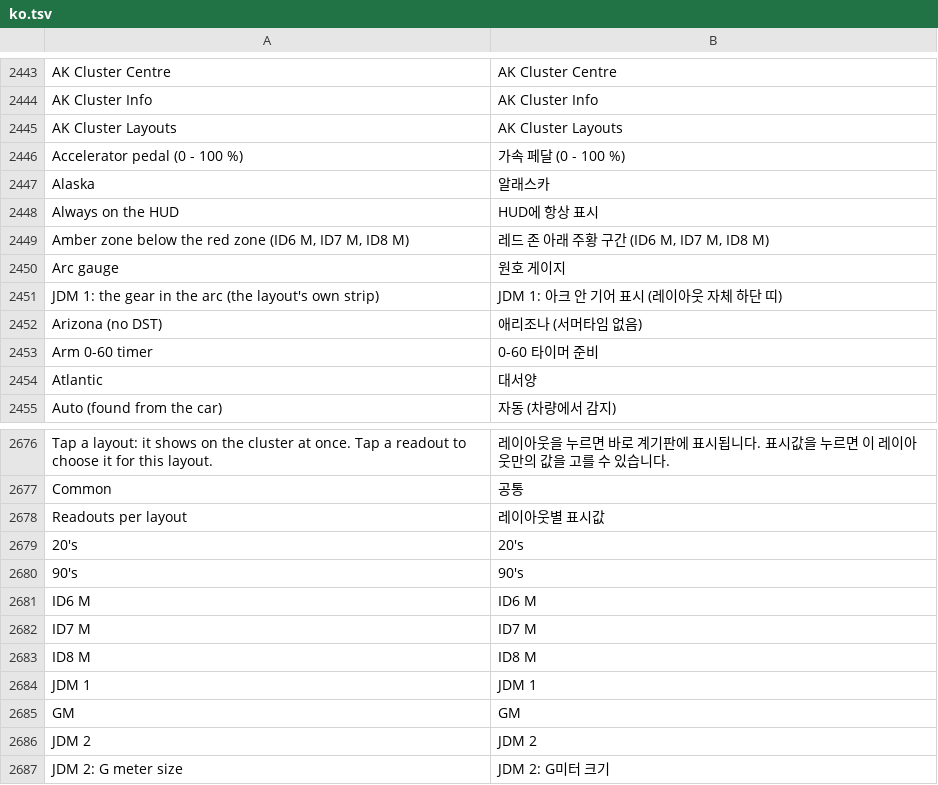
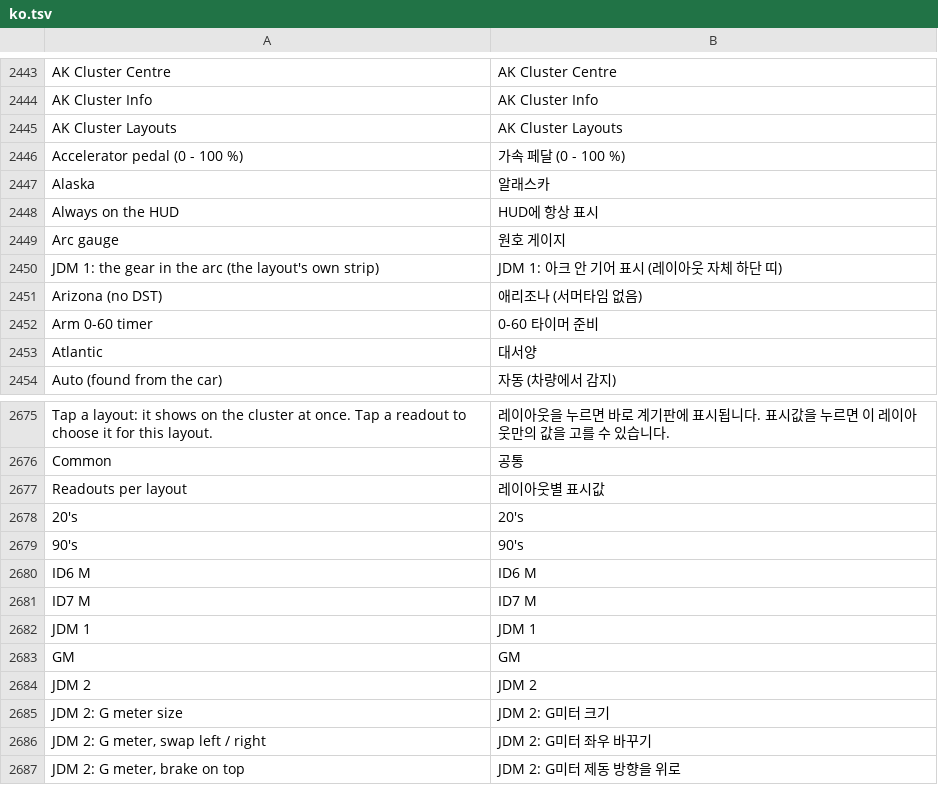
Before and after one commit to akakingj/myapp-cluster, a TSV file: kit/runtime/locales/ko.tsv, drawn as a sheet; only a part is shown, gaps mark what is left out; the shorter side is filled out with more unchanged rows.

```diff
--- a/kit/runtime/locales/ko.tsv
+++ b/kit/runtime/locales/ko.tsv
@@ -2448,3 +2448,2 @@ Alaska	알래스카
 Always on the HUD	HUD에 항상 표시
-Amber zone below the red zone (ID6 M, ID7 M, ID8 M)	레드 존 아래 주황 구간 (ID6 M, ID7 M, ID8 M)
 Arc gauge	원호 게이지
@@ -2682,3 +2681,2 @@ ID6 M	ID6 M
 ID7 M	ID7 M
-ID8 M	ID8 M
 JDM 1	JDM 1
```
Also changed, not shown: 28 other files.
